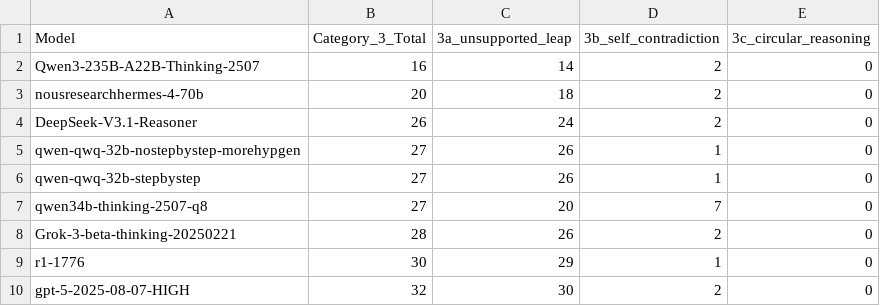
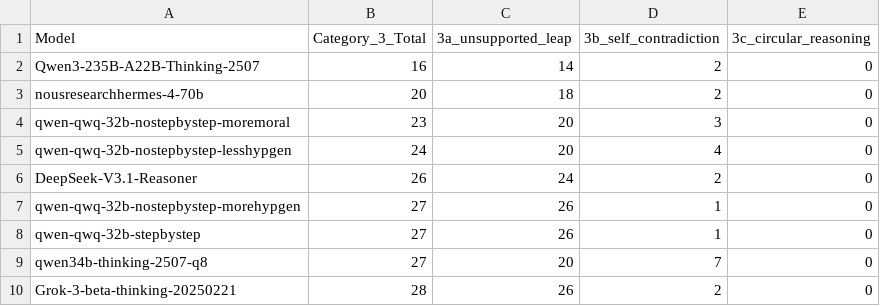
Before and after one commit to fit-alessandro-berti/pm-llm-benchmark, a CSV file: hallucinations/hallucination_report_category3.csv, drawn as a sheet; only a part is shown; the shorter side is filled out with more unchanged rows.

```diff
--- a/hallucinations/hallucination_report_category3.csv
+++ b/hallucinations/hallucination_report_category3.csv
@@ -3,2 +3,4 @@ Qwen3-235B-A22B-Thinking-2507,16,14,2,0
 nousresearchhermes-4-70b,20,18,2,0
+qwen-qwq-32b-nostepbystep-moremoral,23,20,3,0
+qwen-qwq-32b-nostepbystep-lesshypgen,24,20,4,0
 DeepSeek-V3.1-Reasoner,26,24,2,0
```
Also changed, not shown: hallucinations/hallucination_report.csv, hallucinations/hallucination_report_category4.csv, 2 other files.
